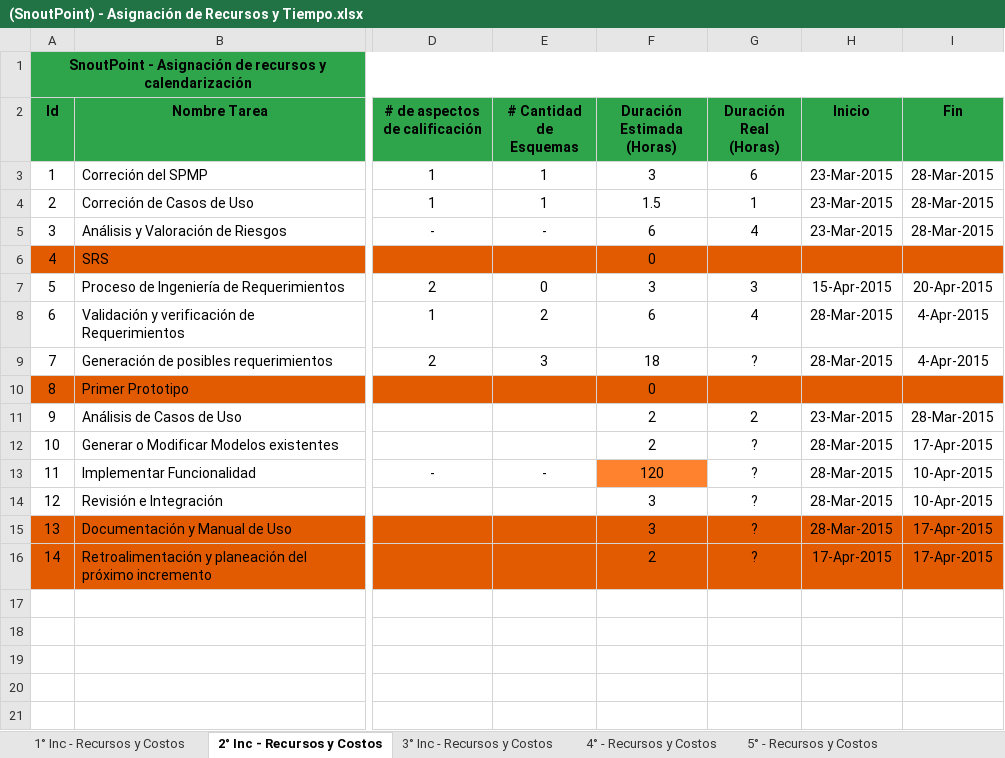
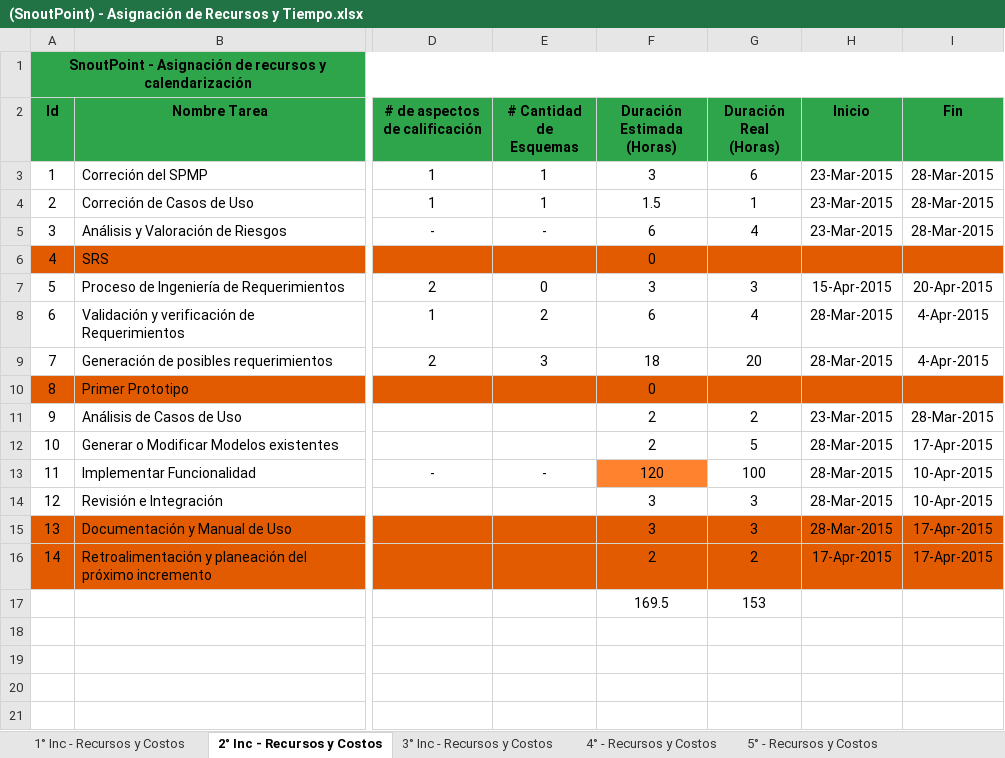
Before and after one commit to Mutisantos/SnoutPoint, an Excel workbook: Proyecto/Tercer Incremento - Segunda Entrega/Documentos/(SnoutPoint) - Asignación de Recursos y Tiempo.xlsx, sheet 2° Inc - Recursos y Costos, drawn as a sheet; only a part is shown, gaps mark what is left out; values as stored, in another font and other column widths than the file's, no borders; the diff names each change by its address in the sheet, - before the commit and + after, or states it on an @@ line.

Commit message:
Se realiza la estimacion de tiempo en el documento Asignacion de recursos y tiempo

```diff
--- a/Proyecto/Tercer Incremento - Segunda Entrega/Documentos/(SnoutPoint) - Asignación de Recursos y Tiempo.xlsx (sheet 2° Inc - Recursos y Costos)
+++ b/Proyecto/Tercer Incremento - Segunda Entrega/Documentos/(SnoutPoint) - Asignación de Recursos y Tiempo.xlsx (sheet 2° Inc - Recursos y Costos)
-G9 (Duración Real (Horas)): ?
+G9 (Duración Real (Horas)): 20
-G12 (Duración Real (Horas)): ?
+G12 (Duración Real (Horas)): 5
-G13 (Duración Real (Horas)): ?
+G13 (Duración Real (Horas)): 100
-G14:G15 (Duración Real (Horas)): ?
+G14:G15 (Duración Real (Horas)): 3
-G16 (Duración Real (Horas)): ?
+G16 (Duración Real (Horas)): 2
-F17 (Duración Estimada (Horas)): (empty)
+F17 (Duración Estimada (Horas)): 169.5
-G17 (Duración Real (Horas)): (empty)
+G17 (Duración Real (Horas)): 153
```
Also changed, not shown: sheet 3° Inc - Recursos y Costos.
